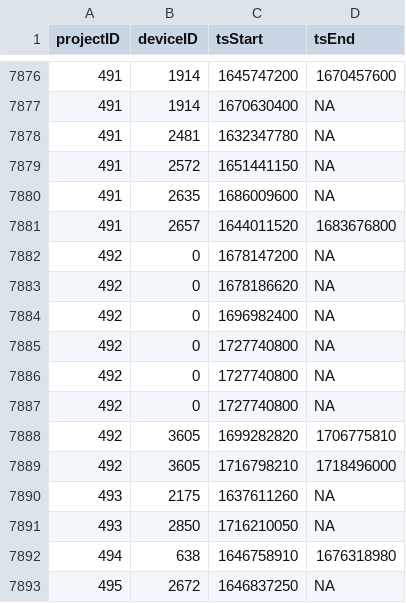
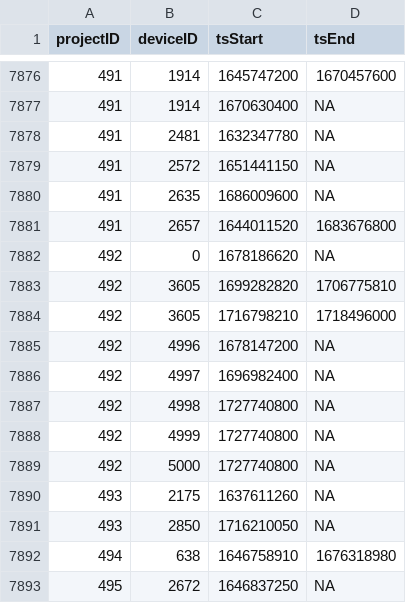
Before and after one commit to MotusWTS/motus-metadata-history, a CSV file: receiver_deployments.csv, drawn as a sheet; only a part is shown, gaps mark what is left out.

Commit message:
revised upstream

```diff
--- a/receiver_deployments.csv
+++ b/receiver_deployments.csv
@@ -7881,10 +7881,10 @@
 491,2657,1644011520,1683676800
-492,0,1678147200,NA
 492,0,1678186620,NA
-492,0,1696982400,NA
-492,0,1727740800,NA
-492,0,1727740800,NA
-492,0,1727740800,NA
 492,3605,1699282820,1706775810
 492,3605,1716798210,1718496000
+492,4996,1678147200,NA
+492,4997,1696982400,NA
+492,4998,1727740800,NA
+492,4999,1727740800,NA
+492,5000,1727740800,NA
 493,2175,1637611260,NA
```
